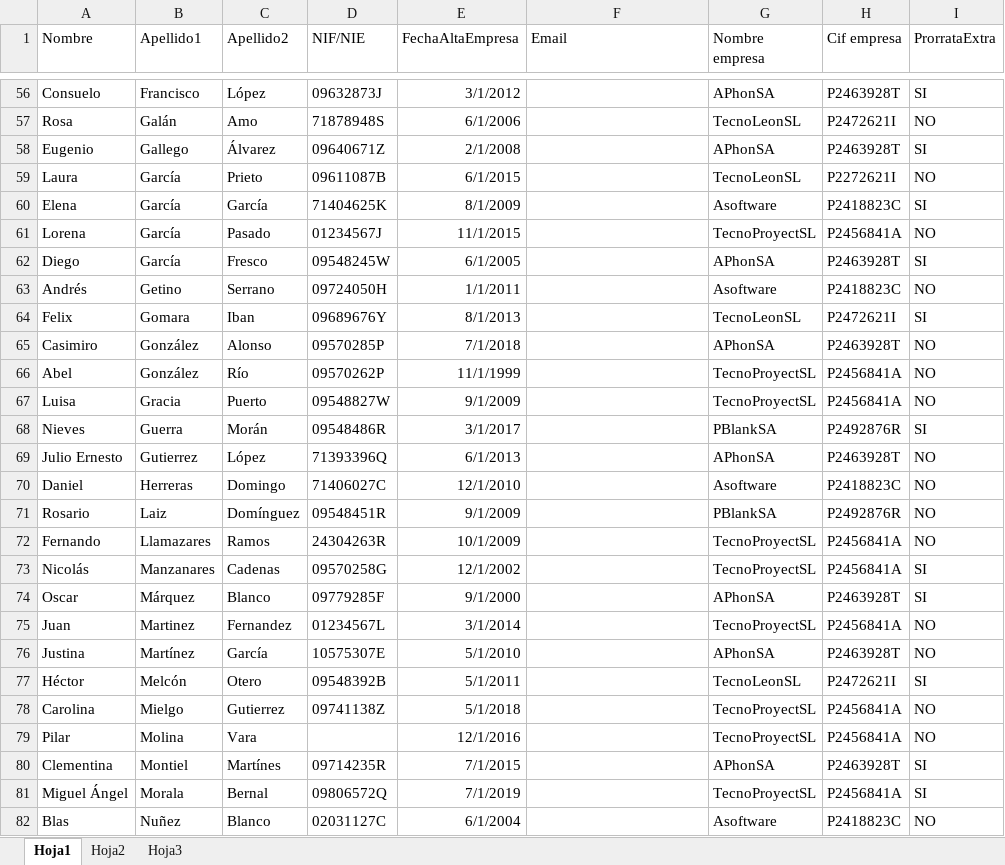
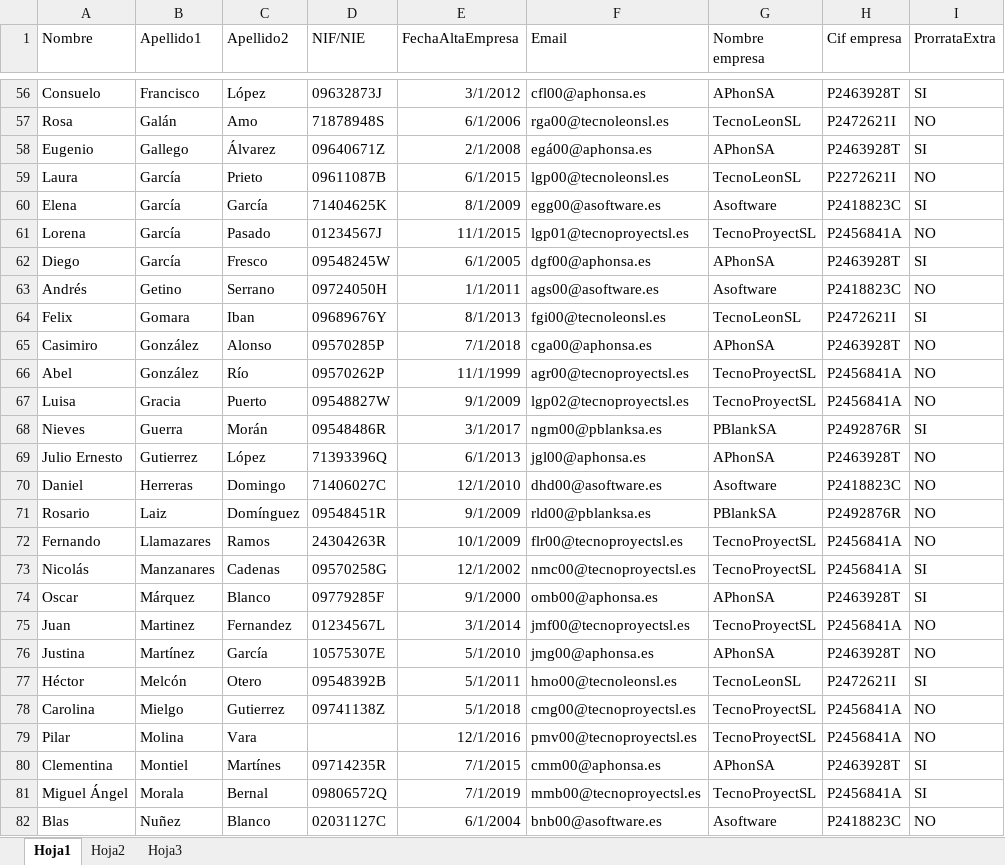
Before and after one commit to lcossp00/SistemasInformacion, an Excel workbook: Nominas/resources/SistemasInformacionII.xlsx, sheet Hoja1, drawn as a sheet; only a part is shown, gaps mark what is left out; values as stored, in another font and other column widths than the file's, no borders; the diff covers the shown part only; the diff names each change by its address in the sheet, - before the commit and + after, or states it on an @@ line.

```diff
--- a/Nominas/resources/SistemasInformacionII.xlsx (sheet Hoja1)
+++ b/Nominas/resources/SistemasInformacionII.xlsx (sheet Hoja1)
-F56 (Email): (empty)
+F56 (Email): cfl00@aphonsa.es
-F57 (Email): (empty)
+F57 (Email): rga00@tecnoleonsl.es
-F58 (Email): (empty)
+F58 (Email): egá00@aphonsa.es
-F59 (Email): (empty)
+F59 (Email): lgp00@tecnoleonsl.es
-F60 (Email): (empty)
+F60 (Email): egg00@asoftware.es
-F61 (Email): (empty)
+F61 (Email): lgp01@tecnoproyectsl.es
-F62 (Email): (empty)
+F62 (Email): dgf00@aphonsa.es
-F63 (Email): (empty)
+F63 (Email): ags00@asoftware.es
-F64 (Email): (empty)
+F64 (Email): fgi00@tecnoleonsl.es
-F65 (Email): (empty)
+F65 (Email): cga00@aphonsa.es
-F66 (Email): (empty)
+F66 (Email): agr00@tecnoproyectsl.es
-F67 (Email): (empty)
+F67 (Email): lgp02@tecnoproyectsl.es
-F68 (Email): (empty)
+F68 (Email): ngm00@pblanksa.es
-F69 (Email): (empty)
+F69 (Email): jgl00@aphonsa.es
-F70 (Email): (empty)
+F70 (Email): dhd00@asoftware.es
-F71 (Email): (empty)
+F71 (Email): rld00@pblanksa.es
-F72 (Email): (empty)
+F72 (Email): flr00@tecnoproyectsl.es
-F73 (Email): (empty)
+F73 (Email): nmc00@tecnoproyectsl.es
-F74 (Email): (empty)
+F74 (Email): omb00@aphonsa.es
-F75 (Email): (empty)
+F75 (Email): jmf00@tecnoproyectsl.es
-F76 (Email): (empty)
+F76 (Email): jmg00@aphonsa.es
-F77 (Email): (empty)
+F77 (Email): hmo00@tecnoleonsl.es
-F78 (Email): (empty)
+F78 (Email): cmg00@tecnoproyectsl.es
-F79 (Email): (empty)
+F79 (Email): pmv00@tecnoproyectsl.es
-F80 (Email): (empty)
+F80 (Email): cmm00@aphonsa.es
-F81 (Email): (empty)
+F81 (Email): mmb00@tecnoproyectsl.es
-F82 (Email): (empty)
+F82 (Email): bnb00@asoftware.es
```
Also changed, not shown: 76 edited cells elsewhere in this sheet, 3 other files.
